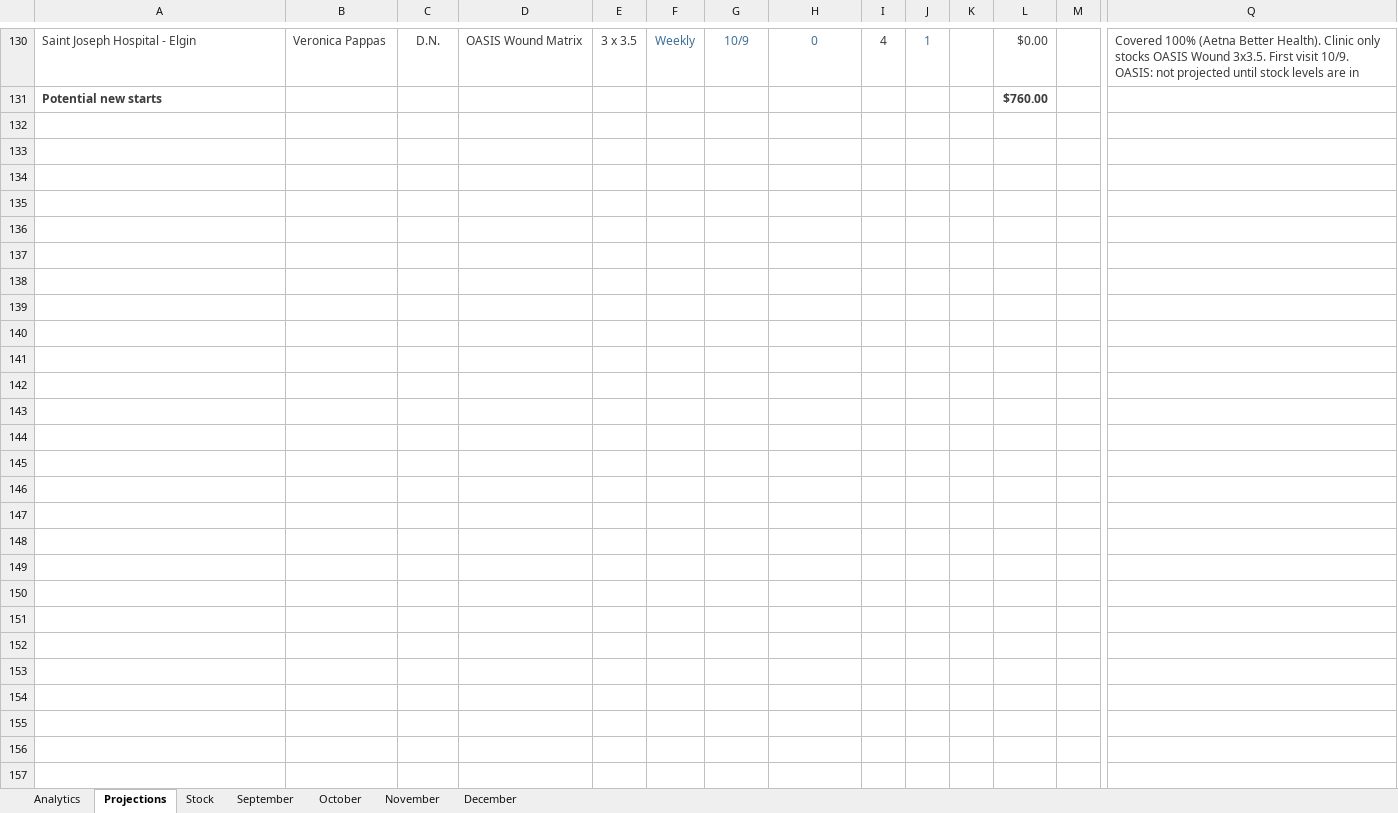
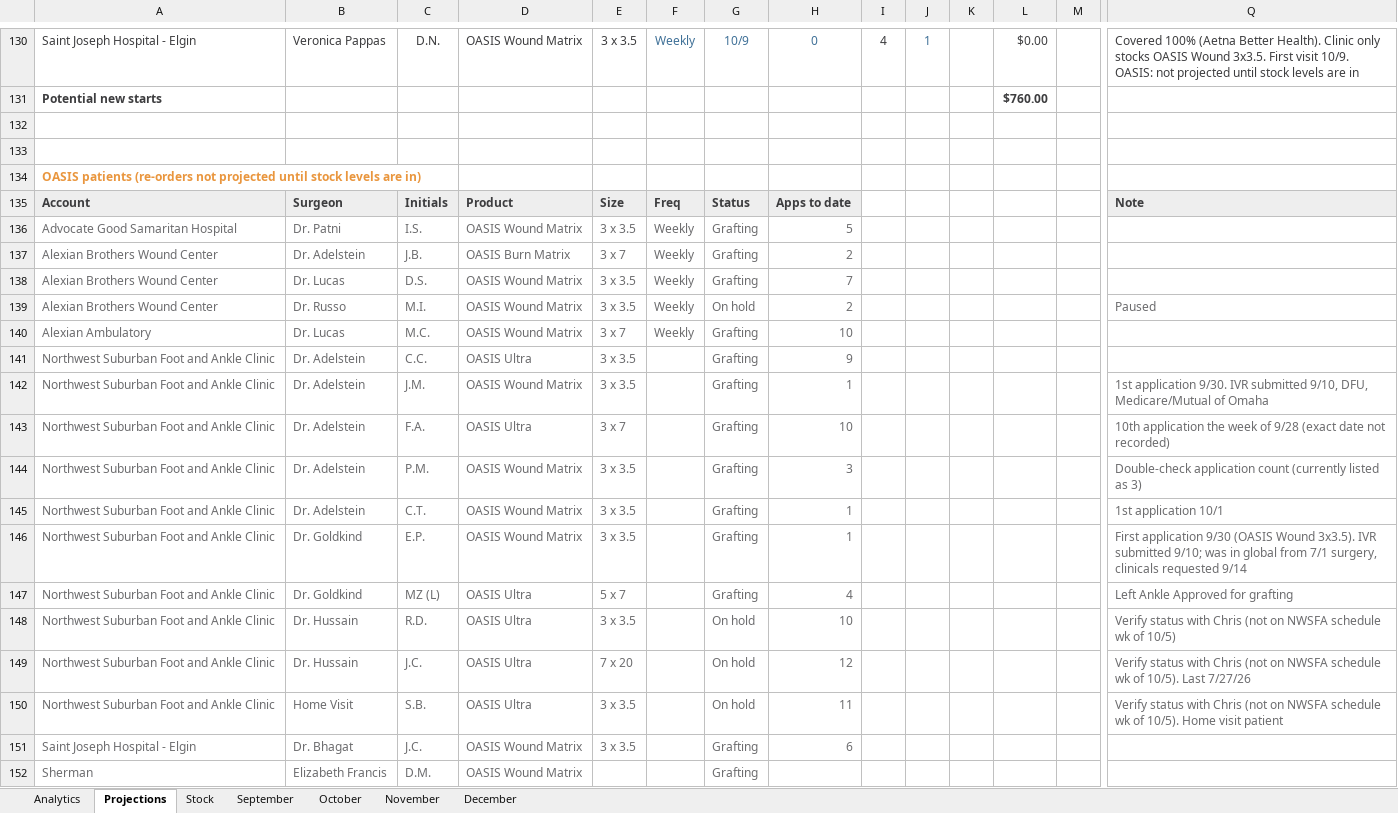
Before and after one commit to ajpeterson113/Graft-Tracker, an Excel workbook: Graft_Tracker_BIOT_Chicago_West.xlsx, sheet Projections, drawn as a sheet; only a part is shown, gaps mark what is left out; values as stored, in another font and other column widths than the file's, no borders; rows hold the shown columns only; the diff covers the shown part only; the diff names each change by its address in the sheet, - before the commit and + after, or states it on an @@ line.

Commit message:
Full sync 10/4

```diff
--- a/Graft_Tracker_BIOT_Chicago_West.xlsx (sheet Projections)
+++ b/Graft_Tracker_BIOT_Chicago_West.xlsx (sheet Projections)
+row 132: (empty)
+row 133: (empty)
+row 134: OASIS patients (re-orders not projected until stock levels are in)
+row 135: Account | Surgeon | Initials | Product | Size | Freq | Status | Apps to date |  |  |  |  |  | Note
+row 136: Advocate Good Samaritan Hospital | Dr. Patni | I.S. | OASIS Wound Matrix | 3 x 3.5 | Weekly | Grafting | 5
+row 137: Alexian Brothers Wound Center | Dr. Adelstein | J.B. | OASIS Burn Matrix | 3 x 7 | Weekly | Grafting | 2
+row 138: Alexian Brothers Wound Center | Dr. Lucas | D.S. | OASIS Wound Matrix | 3 x 3.5 | Weekly | Grafting | 7
+row 139: Alexian Brothers Wound Center | Dr. Russo | M.I. | OASIS Wound Matrix | 3 x 3.5 | Weekly | On hold | 2 |  |  |  |  |  | Paused
+row 140: Alexian Ambulatory | Dr. Lucas | M.C. | OASIS Wound Matrix | 3 x 7 | Weekly | Grafting | 10
+row 141: Northwest Suburban Foot and Ankle Clinic | Dr. Adelstein | C.C. | OASIS Ultra | 3 x 3.5 |  | Grafting | 9
+row 142: Northwest Suburban Foot and Ankle Clinic | Dr. Adelstein | J.M. | OASIS Wound Matrix | 3 x 3.5 |  | Grafting | 1 |  |  |  |  |  | 1st application 9/30. IVR submitted 9/10, DFU, Medicare/Mutual of Omaha
+row 143: Northwest Suburban Foot and Ankle Clinic | Dr. Adelstein | F.A. | OASIS Ultra | 3 x 7 |  | Grafting | 10 |  |  |  |  |  | 10th application the week of 9/28 (exact date not recorded)
+row 144: Northwest Suburban Foot and Ankle Clinic | Dr. Adelstein | P.M. | OASIS Wound Matrix | 3 x 3.5 |  | Grafting | 3 |  |  |  |  |  | Double-check application count (currently listed as 3)
+row 145: Northwest Suburban Foot and Ankle Clinic | Dr. Adelstein | C.T. | OASIS Wound Matrix | 3 x 3.5 |  | Grafting | 1 |  |  |  |  |  | 1st application 10/1
+row 146: Northwest Suburban Foot and Ankle Clinic | Dr. Goldkind | E.P. | OASIS Wound Matrix | 3 x 3.5 |  | Grafting | 1 |  |  |  |  |  | First application 9/30 (OASIS Wound 3x3.5). IVR submitted 9/10; was in global from 7/1 surgery, clinicals requested 9/14
+row 147: Northwest Suburban Foot and Ankle Clinic | Dr. Goldkind | MZ (L) | OASIS Ultra | 5 x 7 |  | Grafting | 4 |  |  |  |  |  | Left Ankle Approved for grafting
+row 148: Northwest Suburban Foot and Ankle Clinic | Dr. Hussain | R.D. | OASIS Ultra | 3 x 3.5 |  | On hold | 10 |  |  |  |  |  | Verify status with Chris (not on NWSFA schedule wk of 10/5)
+row 149: Northwest Suburban Foot and Ankle Clinic | Dr. Hussain | J.C. | OASIS Ultra | 7 x 20 |  | On hold | 12 |  |  |  |  |  | Verify status with Chris (not on NWSFA schedule wk of 10/5). Last 7/27/26
+row 150: Northwest Suburban Foot and Ankle Clinic | Home Visit | S.B. | OASIS Ultra | 3 x 3.5 |  | On hold | 11 |  |  |  |  |  | Verify status with Chris (not on NWSFA schedule wk of 10/5). Home visit patient
+row 151: Saint Joseph Hospital - Elgin | Dr. Bhagat | J.C. | OASIS Wound Matrix | 3 x 3.5 |  | Grafting | 6
+row 152: Sherman | Elizabeth Francis | D.M. | OASIS Wound Matrix |  |  | Grafting
```
Also changed, not shown: 3 added rows, 3 removed rows, 12 edited cells and cell formats elsewhere in this sheet, sheet Stock, charts or pictures.
